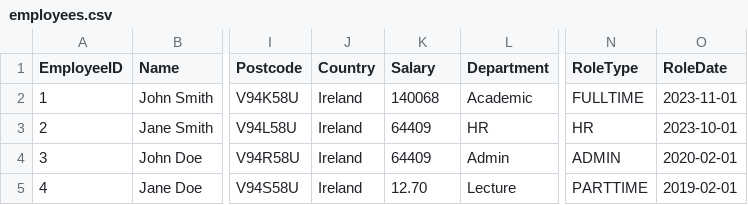
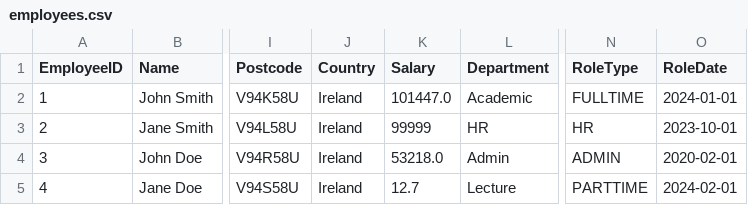
Before and after one commit to kourousis/payroll-cs4013-project, a CSV file: ul_payroll_system/db/employees.csv, drawn as a sheet; only a part is shown, gaps mark what is left out; the diff names each change by its address in the sheet, - before the commit and + after, or states it on an @@ line.

```diff
--- a/ul_payroll_system/db/employees.csv
+++ b/ul_payroll_system/db/employees.csv
-K2 (Salary): 140068
+K2 (Salary): 101447.0
-O2 (RoleDate): 2023-11-01
+O2 (RoleDate): 2024-01-01
-K3 (Salary): 64409
+K3 (Salary): 99999
-K4 (Salary): 64409
+K4 (Salary): 53218.0
-K5 (Salary): 12.70
+K5 (Salary): 12.7
-O5 (RoleDate): 2019-02-01
+O5 (RoleDate): 2024-02-01
```
Also changed, not shown: 3 other files.
